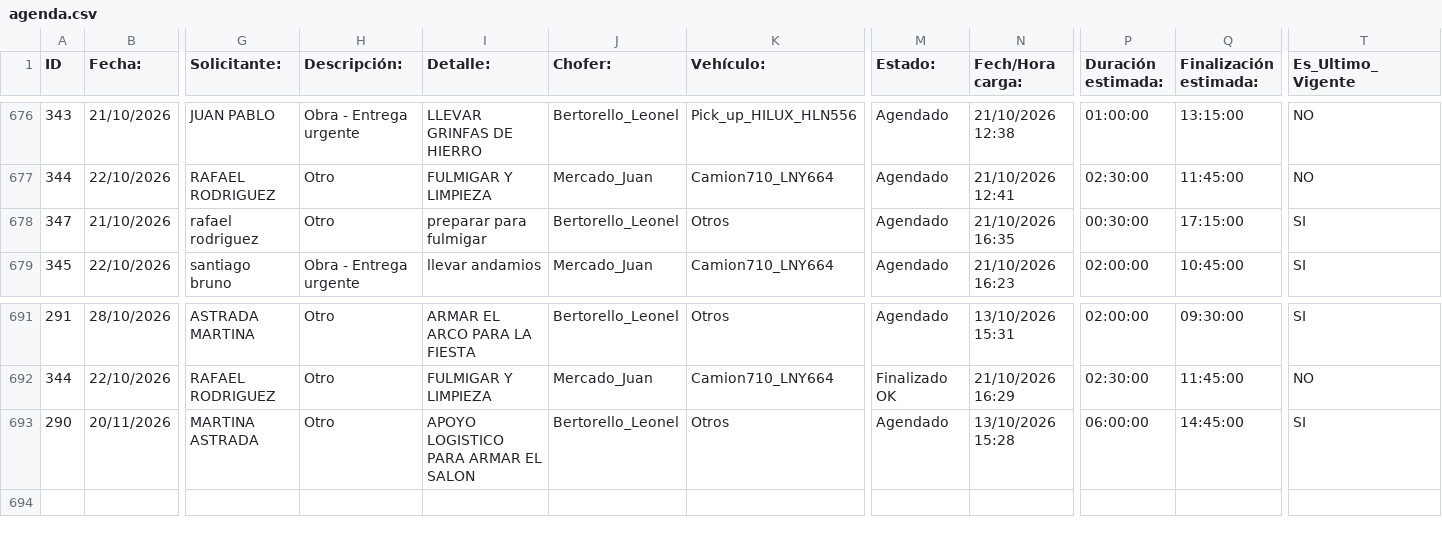
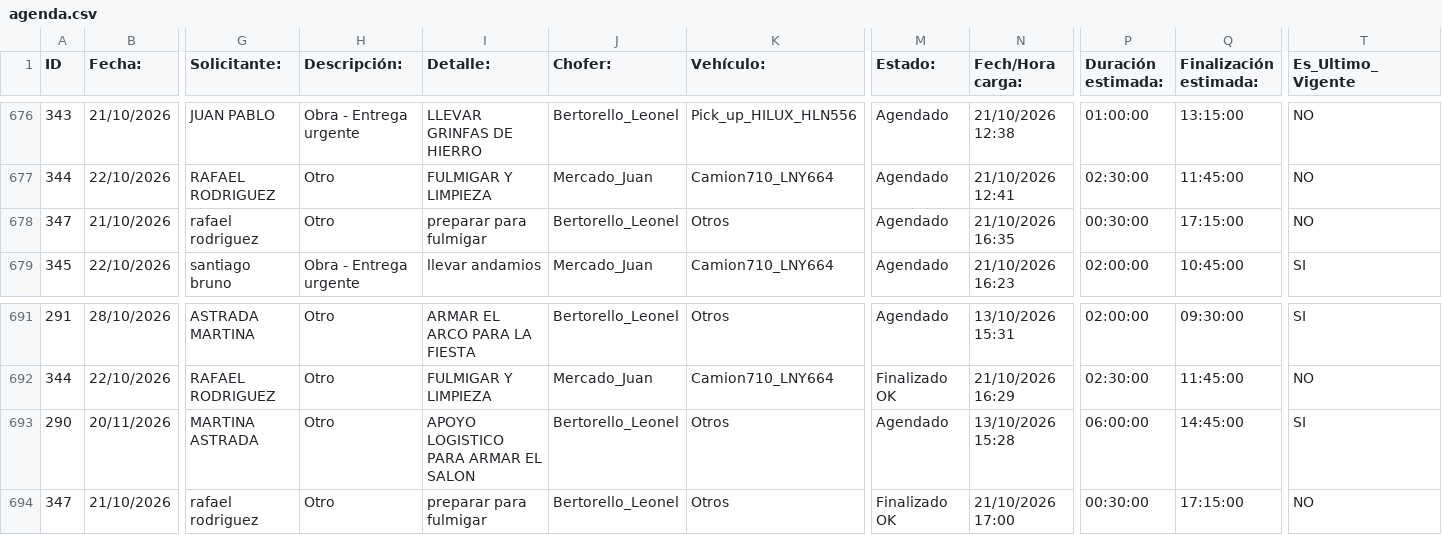
Before and after one commit to MEugenia96/agenda-deposito, a CSV file: agenda.csv, drawn as a sheet; only a part is shown, gaps mark what is left out; rows hold the shown columns only; the diff names each change by its address in the sheet, - before the commit and + after, or states it on an @@ line.

Commit message:
Auto-update agenda

```diff
--- a/agenda.csv
+++ b/agenda.csv
-T678 (Es_Ultimo_Vigente): SI
+T678 (Es_Ultimo_Vigente): NO
+row 694: 347 | 21/10/2026 | rafael rodriguez | Otro | preparar para fulmigar | Bertorello_Leonel | Otros | Finalizado OK | 21/10/2026 17:00 | 00:30:00 | 17:15:00 | NO
```
